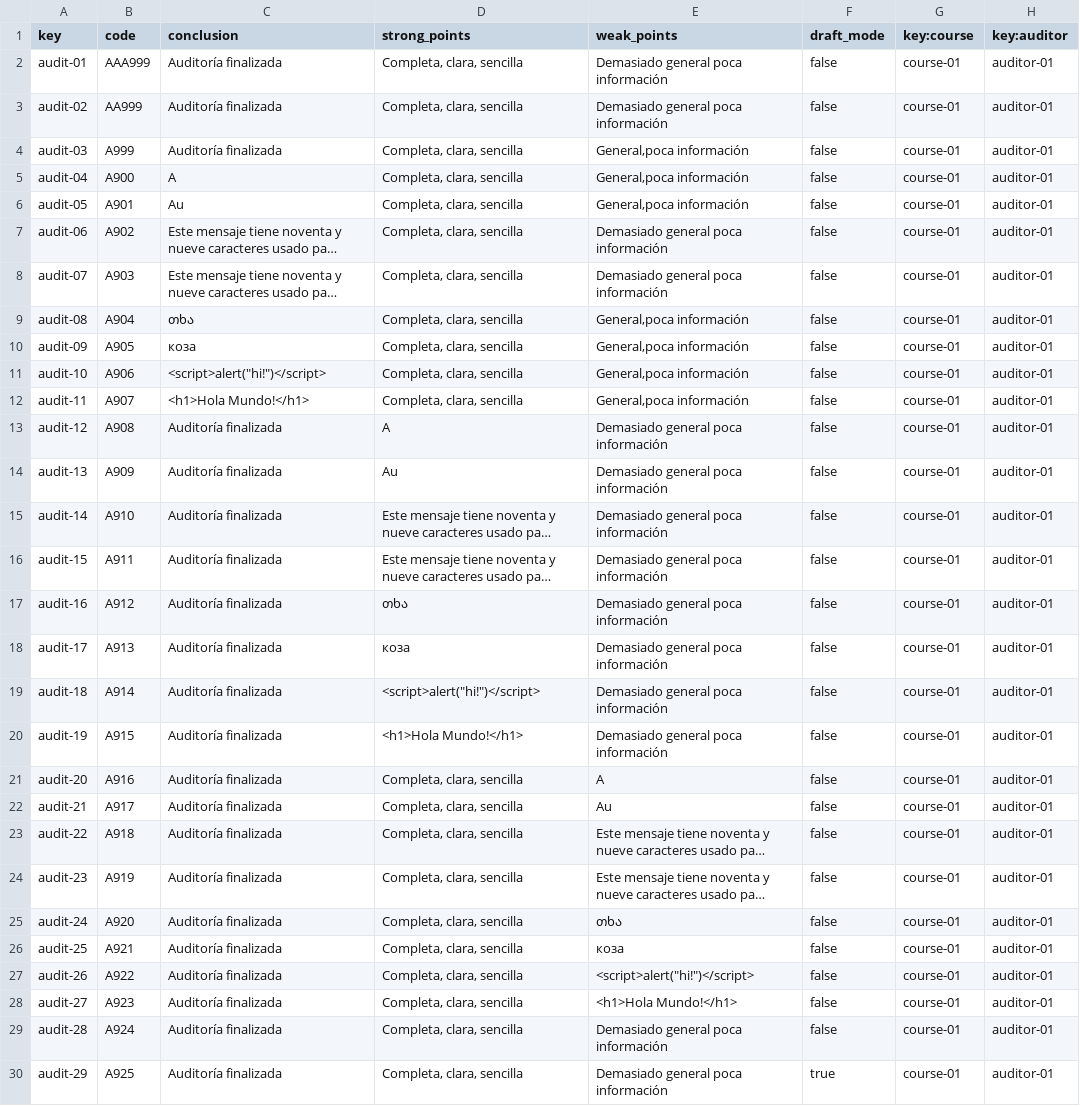
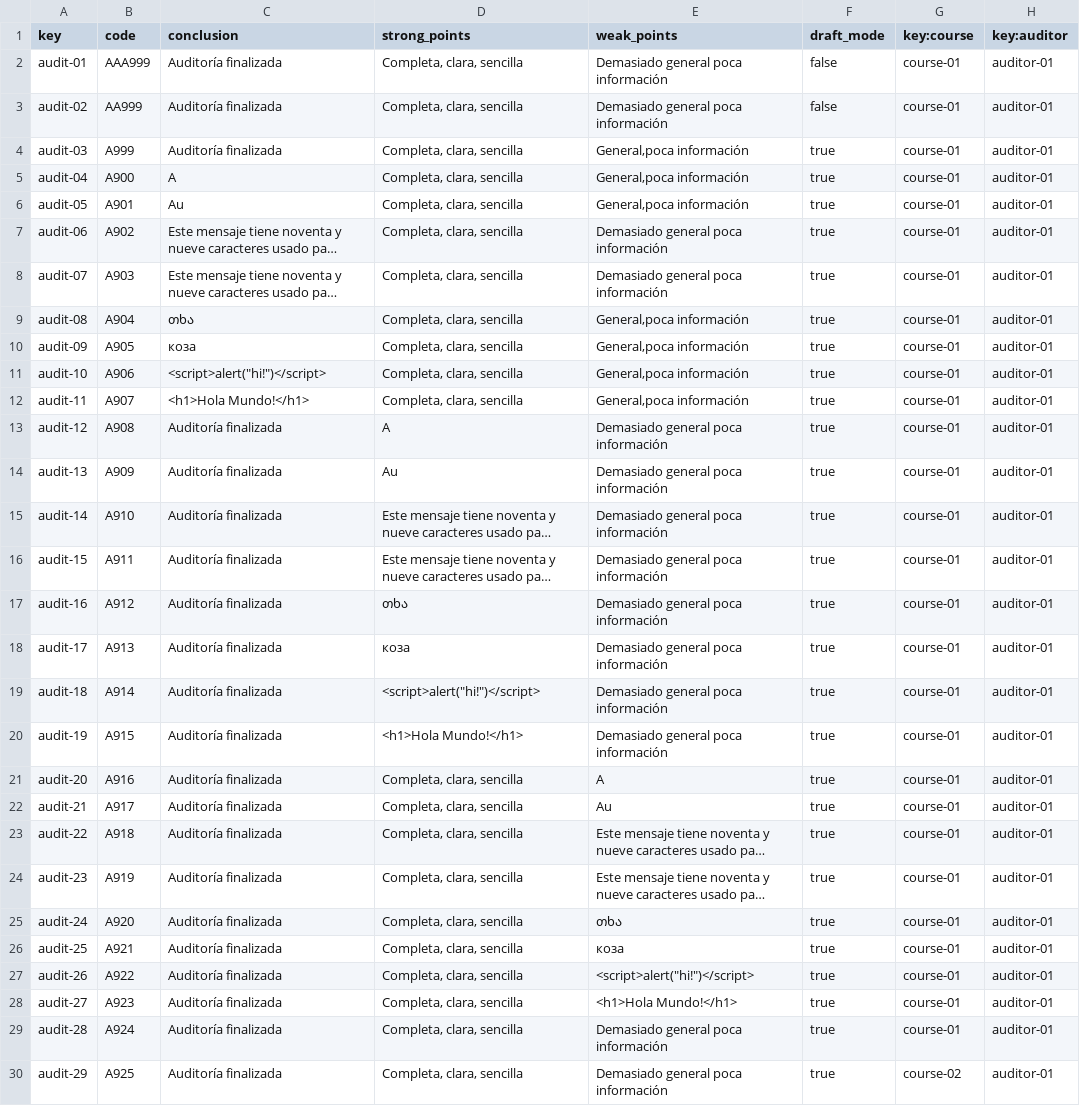
Before and after one commit to Alejandrocg024/Acme-L3, a CSV file: src/main/webapp/WEB-INF/resources/sample-data/audit.csv, drawn as a sheet; only a part is shown; long unchanged cells end in …; the diff covers the shown part only; the diff names each change by its address in the sheet, - before the commit and + after, or states it on an @@ line.

```diff
--- a/src/main/webapp/WEB-INF/resources/sample-data/audit.csv
+++ b/src/main/webapp/WEB-INF/resources/sample-data/audit.csv
-F4:F29 (draft_mode): false
+F4:F29 (draft_mode): true
-G30 (key:course): course-01
+G30 (key:course): course-02
```
Also changed, not shown: 1 removed row and 3 edited cells elsewhere in this file, 6 other files.
